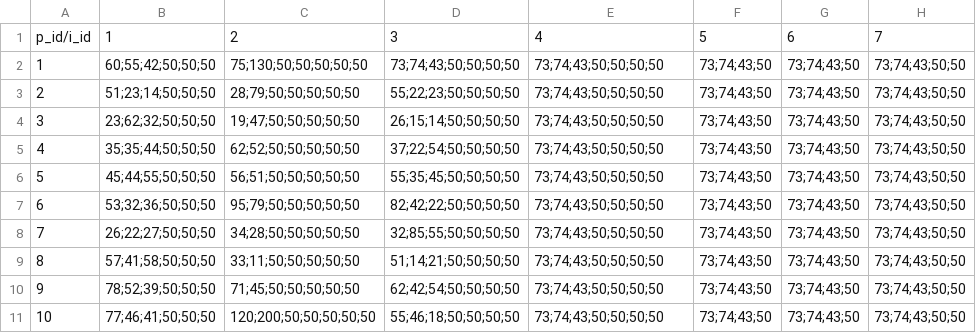
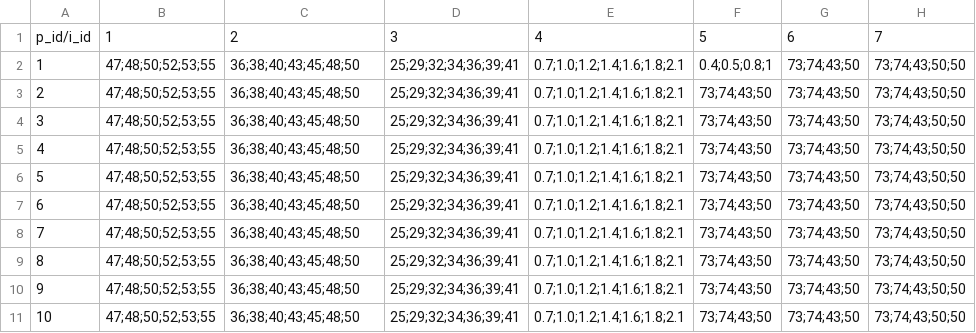
Before and after one commit to pateandopiedras/Opti, a CSV file: data/17 L_ikp - cantidad_max_uso_material.csv, drawn as a sheet; only a part is shown; the diff covers the shown part only.

```diff
--- a/data/17 L_ikp - cantidad_max_uso_material.csv
+++ b/data/17 L_ikp - cantidad_max_uso_material.csv
@@ -2,10 +2,10 @@ p_id/i_id,1,2,3,4,5,6,7
-1,60;55;42;50;50;50,75;130;50;50;50;50;50,73;74;43;50;50;50;50,73;74;43;50;50;50;50,73;74;43;50,73;74;43;50,73;74;43;50;50
-2,51;23;14;50;50;50,28;79;50;50;50;50;50,55;22;23;50;50;50;50,73;74;43;50;50;50;50,73;74;43;50,73;74;43;50,73;74;43;50;50
-3,23;62;32;50;50;50,19;47;50;50;50;50;50,26;15;14;50;50;50;50,73;74;43;50;50;50;50,73;74;43;50,73;74;43;50,73;74;43;50;50
-4,35;35;44;50;50;50,62;52;50;50;50;50;50,37;22;54;50;50;50;50,73;74;43;50;50;50;50,73;74;43;50,73;74;43;50,73;74;43;50;50
-5,45;44;55;50;50;50,56;51;50;50;50;50;50,55;35;45;50;50;50;50,73;74;43;50;50;50;50,73;74;43;50,73;74;43;50,73;74;43;50;50
-6,53;32;36;50;50;50,95;79;50;50;50;50;50,82;42;22;50;50;50;50,73;74;43;50;50;50;50,73;74;43;50,73;74;43;50,73;74;43;50;50
-7,26;22;27;50;50;50,34;28;50;50;50;50;50,32;85;55;50;50;50;50,73;74;43;50;50;50;50,73;74;43;50,73;74;43;50,73;74;43;50;50
-8,57;41;58;50;50;50,33;11;50;50;50;50;50,51;14;21;50;50;50;50,73;74;43;50;50;50;50,73;74;43;50,73;74;43;50,73;74;43;50;50
-9,78;52;39;50;50;50,71;45;50;50;50;50;50,62;42;54;50;50;50;50,73;74;43;50;50;50;50,73;74;43;50,73;74;43;50,73;74;43;50;50
-10,77;46;41;50;50;50,120;200;50;50;50;50;50,55;46;18;50;50;50;50,73;74;43;50;50;50;50,73;74;43;50,73;74;43;50,73;74;43;50;50
+1,  47;48;50;52;53;55, 36;38;40;43;45;48;50, 25;29;32;34;36;39;41, 0.7;1.0;1.2;1.4;1.6;1.8;2.1, 0.4;0.5;0.8;1,73;74;43;50,73;74;43;50;50
+2,  47;48;50;52;53;55, 36;38;40;43;45;48;50, 25;29;32;34;36;39;41, 0.7;1.0;1.2;1.4;1.6;1.8;2.1, 73;74;43;50,73;74;43;50,73;74;43;50;50
+3,  47;48;50;52;53;55, 36;38;40;43;45;48;50, 25;29;32;34;36;39;41, 0.7;1.0;1.2;1.4;1.6;1.8;2.1, 73;74;43;50,73;74;43;50,73;74;43;50;50
+4,  47;48;50;52;53;55, 36;38;40;43;45;48;50, 25;29;32;34;36;39;41, 0.7;1.0;1.2;1.4;1.6;1.8;2.1, 73;74;43;50,73;74;43;50,73;74;43;50;50
+5,  47;48;50;52;53;55, 36;38;40;43;45;48;50, 25;29;32;34;36;39;41, 0.7;1.0;1.2;1.4;1.6;1.8;2.1, 73;74;43;50,73;74;43;50,73;74;43;50;50
+6,  47;48;50;52;53;55, 36;38;40;43;45;48;50, 25;29;32;34;36;39;41, 0.7;1.0;1.2;1.4;1.6;1.8;2.1, 73;74;43;50,73;74;43;50,73;74;43;50;50
+7,  47;48;50;52;53;55, 36;38;40;43;45;48;50, 25;29;32;34;36;39;41, 0.7;1.0;1.2;1.4;1.6;1.8;2.1, 73;74;43;50,73;74;43;50,73;74;43;50;50
+8,  47;48;50;52;53;55, 36;38;40;43;45;48;50, 25;29;32;34;36;39;41, 0.7;1.0;1.2;1.4;1.6;1.8;2.1, 73;74;43;50,73;74;43;50,73;74;43;50;50
+9,  47;48;50;52;53;55, 36;38;40;43;45;48;50, 25;29;32;34;36;39;41, 0.7;1.0;1.2;1.4;1.6;1.8;2.1, 73;74;43;50,73;74;43;50,73;74;43;50;50
+10, 47;48;50;52;53;55, 36;38;40;43;45;48;50, 25;29;32;34;36;39;41, 0.7;1.0;1.2;1.4;1.6;1.8;2.1, 73;74;43;50,73;74;43;50,73;74;43;50;50
```
Also changed, not shown: 80 edited cells elsewhere in this file, data/15 q_p - sueldo_trabajador.csv, data/22 gamma_pm - ponderador_eficiencia.csv, 5 other files.
